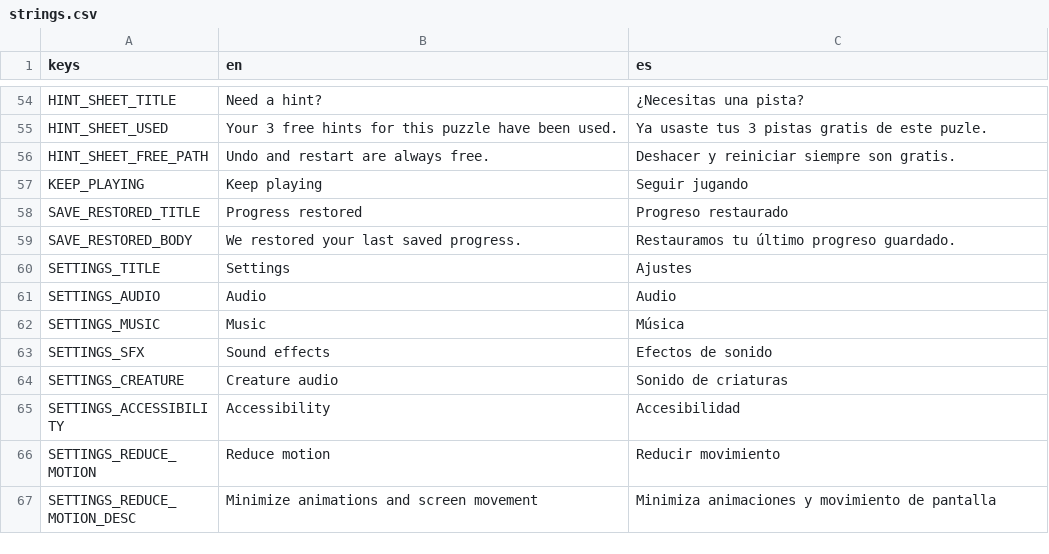
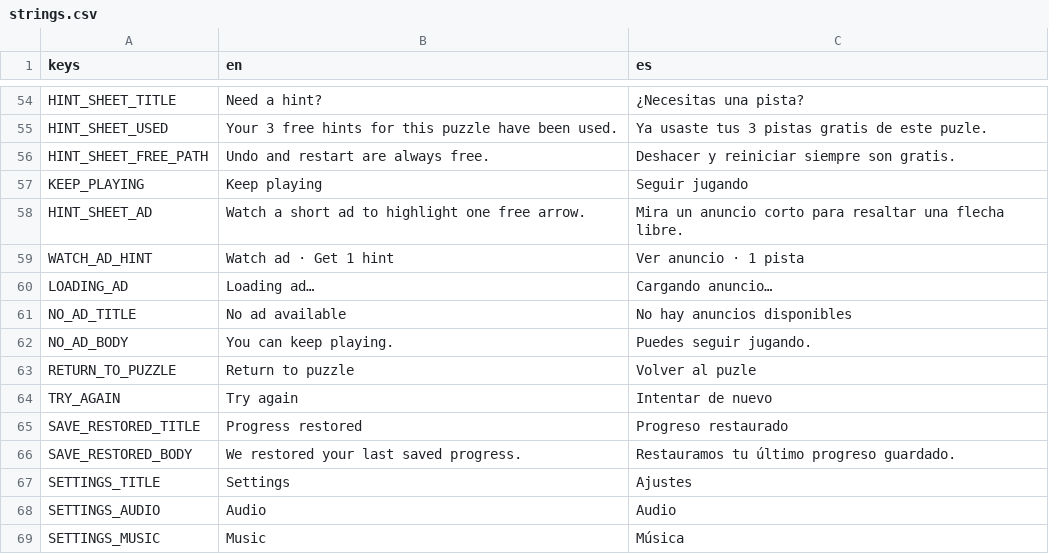
Before and after one commit to MariaAlejandraBoadaRodriguez/legend-arrow, a CSV file: locales/strings.csv, drawn as a sheet; only a part is shown, gaps mark what is left out; the shorter side is filled out with more unchanged rows; the diff names each change by its address in the sheet, - before the commit and + after, or states it on an @@ line.

```diff
--- a/locales/strings.csv
+++ b/locales/strings.csv
+row 58: HINT_SHEET_AD | Watch a short ad to highlight one free arrow. | Mira un anuncio corto para resaltar una flecha libre.
+row 59: WATCH_AD_HINT | Watch ad · Get 1 hint | Ver anuncio · 1 pista
+row 60: LOADING_AD | Loading ad… | Cargando anuncio…
+row 61: NO_AD_TITLE | No ad available | No hay anuncios disponibles
+row 62: NO_AD_BODY | You can keep playing. | Puedes seguir jugando.
+row 63: RETURN_TO_PUZZLE | Return to puzzle | Volver al puzle
+row 64: TRY_AGAIN | Try again | Intentar de nuevo
```
Also changed, not shown: 28 other files.
